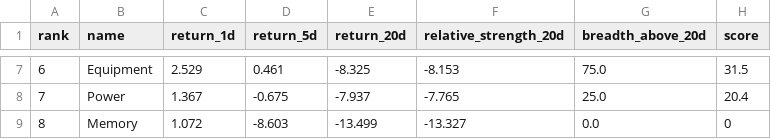
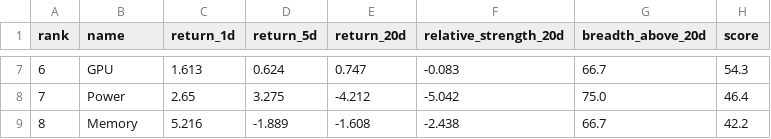
Before and after one commit to CharlesSunDATA/data_analyst_financial-report, a CSV file: data/sector_rotation.csv, drawn as a sheet; only a part is shown, gaps mark what is left out; the diff covers the shown part only.

```diff
--- a/data/sector_rotation.csv
+++ b/data/sector_rotation.csv
@@ -7,3 +7,3 @@ rank,name,return_1d,return_5d,return_20d,relative_strength_20d,breadth_above_20d
-6,Equipment,2.529,0.461,-8.325,-8.153,75.0,31.5
-7,Power,1.367,-0.675,-7.937,-7.765,25.0,20.4
-8,Memory,1.072,-8.603,-13.499,-13.327,0.0,0
+6,GPU,1.613,0.624,0.747,-0.083,66.7,54.3
+7,Power,2.65,3.275,-4.212,-5.042,75.0,46.4
+8,Memory,5.216,-1.889,-1.608,-2.438,66.7,42.2
```
Also changed, not shown: 32 edited cells elsewhere in this file, data/watchlist.csv, 4 other files.
